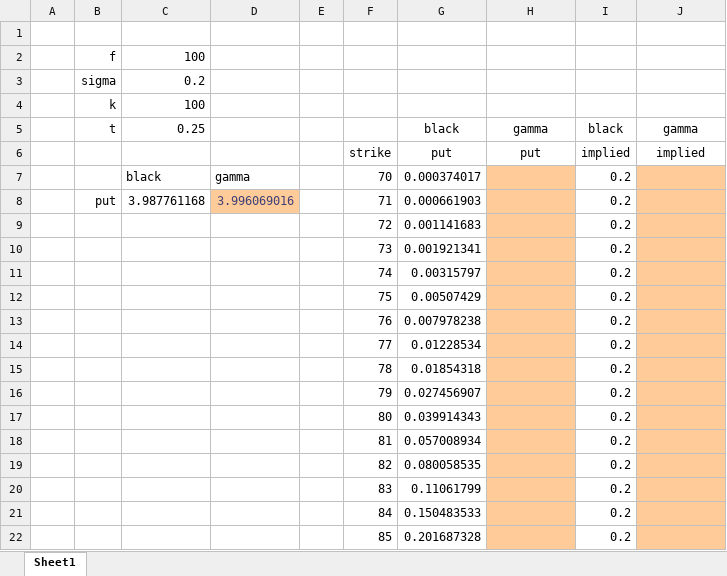
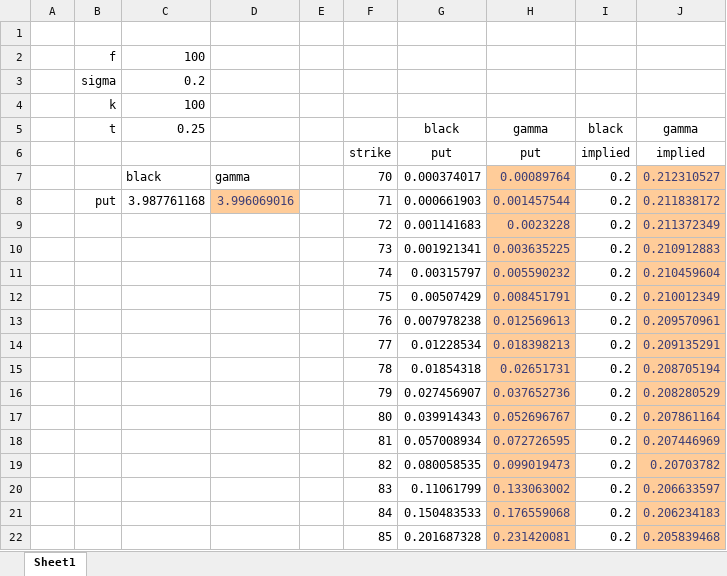
Before and after one commit to njsxtc/final, an Excel workbook: final.xlsx, sheet Sheet1, drawn as a sheet; only a part is shown; values as stored, in another font and other column widths than the file's, no borders; charts and pictures not drawn; the diff covers the shown part only; the diff names each change by its address in the sheet, - before the commit and + after, or states it on an @@ line.

```diff
--- a/final.xlsx (sheet Sheet1)
+++ b/final.xlsx (sheet Sheet1)
-H7: (empty)
+H7: 0.00089764
-J7: (empty)
+J7: 0.212310527
-H8: (empty)
+H8: 0.001457544
-J8: (empty)
+J8: 0.211838172
-H9: (empty)
+H9: 0.0023228
-J9: (empty)
+J9: 0.211372349
-H10: (empty)
+H10: 0.003635225
-J10: (empty)
+J10: 0.210912883
-H11: (empty)
+H11: 0.005590232
-J11: (empty)
+J11: 0.210459604
-H12: (empty)
+H12: 0.008451791
-J12: (empty)
+J12: 0.210012349
-H13: (empty)
+H13: 0.012569613
-J13: (empty)
+J13: 0.209570961
-H14: (empty)
+H14: 0.018398213
-J14: (empty)
+J14: 0.209135291
-H15: (empty)
+H15: 0.02651731
-J15: (empty)
+J15: 0.208705194
-H16: (empty)
+H16: 0.037652736
-J16: (empty)
+J16: 0.208280529
-H17: (empty)
+H17: 0.052696767
-J17: (empty)
+J17: 0.207861164
-H18: (empty)
+H18: 0.072726595
-J18: (empty)
+J18: 0.207446969
-H19: (empty)
+H19: 0.099019473
-J19: (empty)
+J19: 0.20703782
-H20: (empty)
+H20: 0.133063002
-J20: (empty)
+J20: 0.206633597
-H21: (empty)
+H21: 0.176559068
-J21: (empty)
+J21: 0.206234183
-H22: (empty)
+H22: 0.231420081
-J22: (empty)
+J22: 0.205839468
```
Also changed, not shown: 90 edited cells elsewhere in this sheet, charts or pictures, 3 other files.
